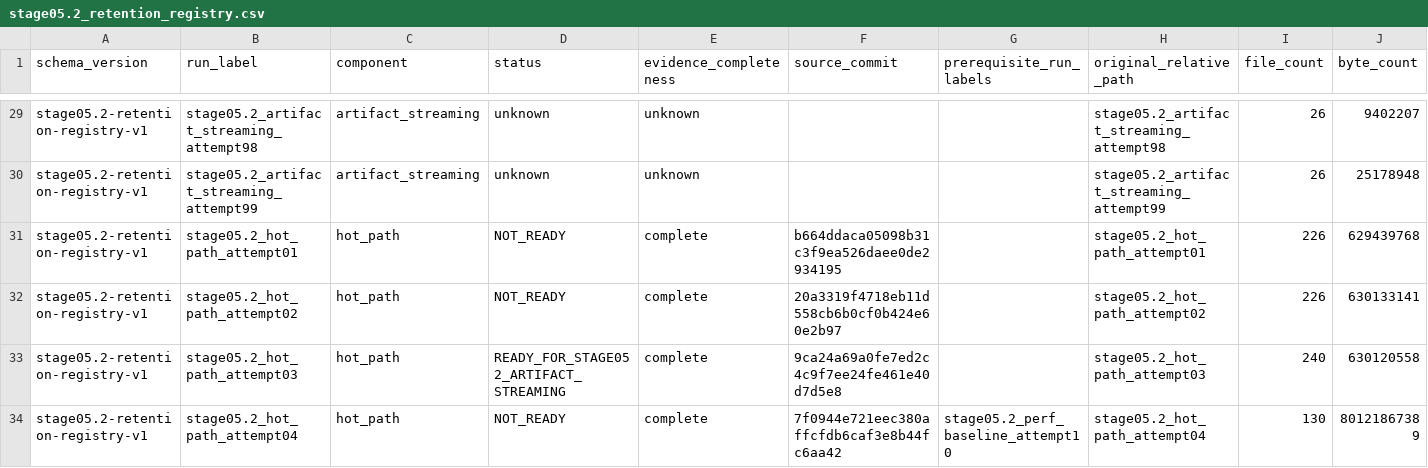
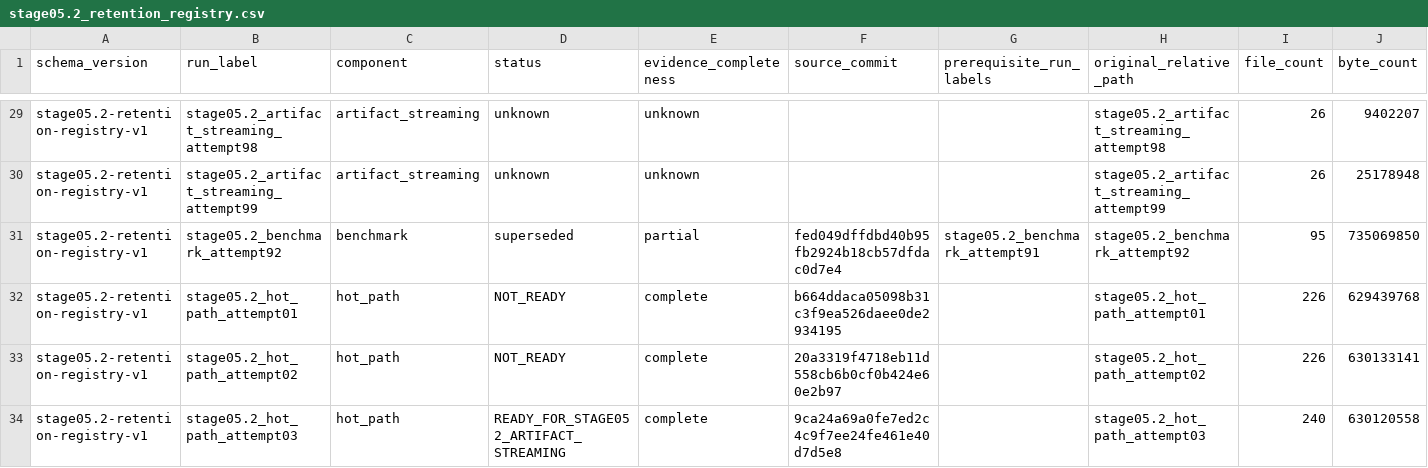
Before and after one commit to 0neblaze/TxnOpt, a CSV file: experiments/registries/stage05.2_retention_registry.csv, drawn as a sheet; only a part is shown, gaps mark what is left out; the shorter side is filled out with more unchanged rows; rows hold the shown columns only; the diff names each change by its address in the sheet, - before the commit and + after, or states it on an @@ line.

Commit message:
Implement Stage 5.2 native candidate transactions

```diff
--- a/experiments/registries/stage05.2_retention_registry.csv
+++ b/experiments/registries/stage05.2_retention_registry.csv
+row 31: stage05.2-retention-registry-v1 | stage05.2_benchmark_attempt92 | benchmark | superseded | partial | fed049dffdbd40b95fb2924b18cb57dfdac0d7e4 | stage05.2_benchmark_attempt91 | stage05.2_benchmark_attempt92 | 95 | 735069850
```
Also changed, not shown: docs/provenance/source-file-disposition.csv, 28 other files.
